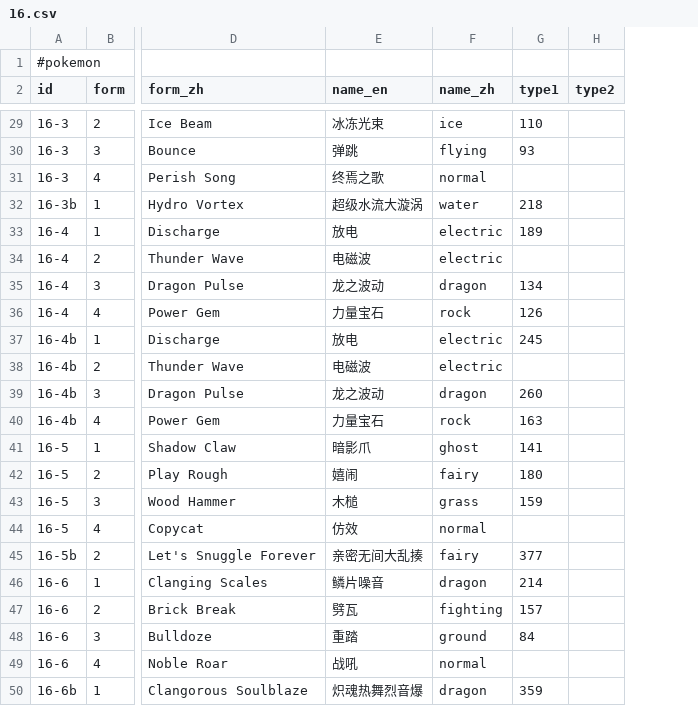
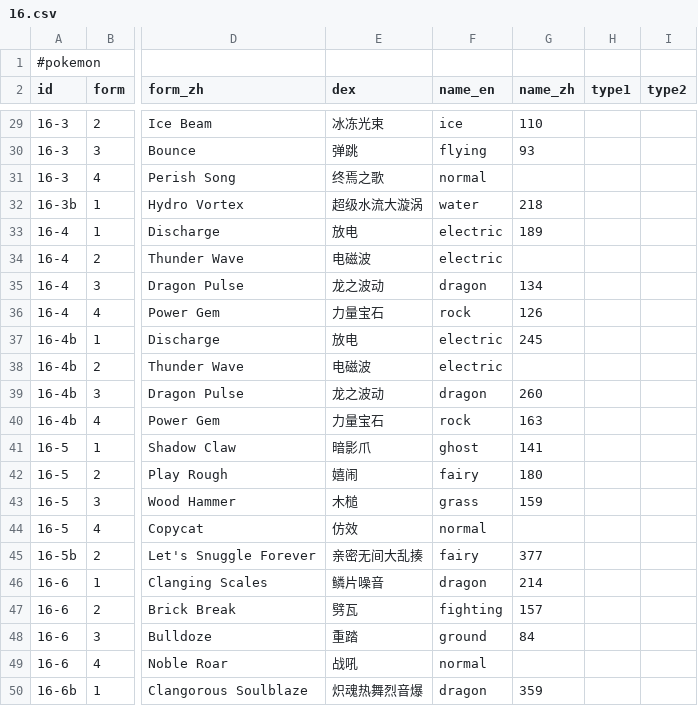
Before and after one commit to XuhuiJin1215/Pokemon-squads, a CSV file: data/16.csv, drawn as a sheet; only a part is shown, gaps mark what is left out; addresses are those after the commit; the diff covers the shown part only; the diff names each change by its address in the sheet, - before the commit and + after, or states it on an @@ line.

```diff
--- a/data/16.csv
+++ b/data/16.csv
+column G (name_zh), rows 29-50: 110 | 93 |  | 218 | 189 |  | 134 | 126 | 245 |  | 260 | 163 | 141 | 180 | 159 |  | 377 | 214 | 157 | 84 |  | 359
-E2: name_en
+E2: dex
-F2: name_zh
+F2: name_en
-H29 (type1): 110
+H29 (type1): (empty)
-H30 (type1): 93
+H30 (type1): (empty)
-H32 (type1): 218
+H32 (type1): (empty)
-H33 (type1): 189
+H33 (type1): (empty)
-H35 (type1): 134
+H35 (type1): (empty)
-H36 (type1): 126
+H36 (type1): (empty)
-H37 (type1): 245
+H37 (type1): (empty)
-H39 (type1): 260
+H39 (type1): (empty)
-H40 (type1): 163
+H40 (type1): (empty)
-H41 (type1): 141
+H41 (type1): (empty)
-H42 (type1): 180
+H42 (type1): (empty)
-H43 (type1): 159
+H43 (type1): (empty)
-H45 (type1): 377
+H45 (type1): (empty)
-H46 (type1): 214
+H46 (type1): (empty)
-H47 (type1): 157
+H47 (type1): (empty)
-H48 (type1): 84
+H48 (type1): (empty)
-H50 (type1): 359
+H50 (type1): (empty)
```
Also changed, not shown: 24 edited cells elsewhere in this file, data/01.csv, data/TEMPLATE.csv, 2 other files.
